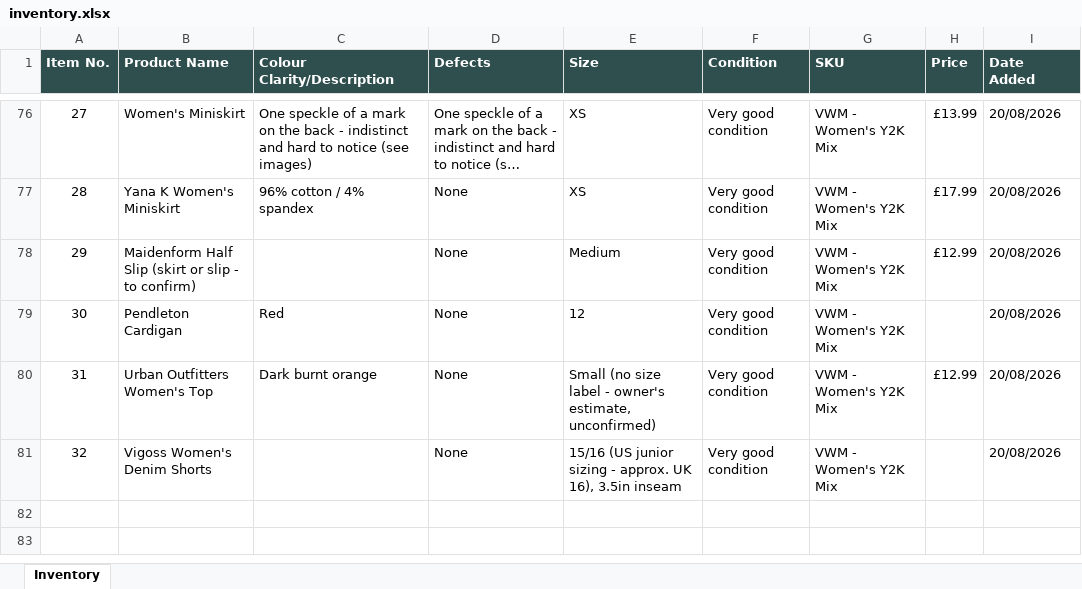
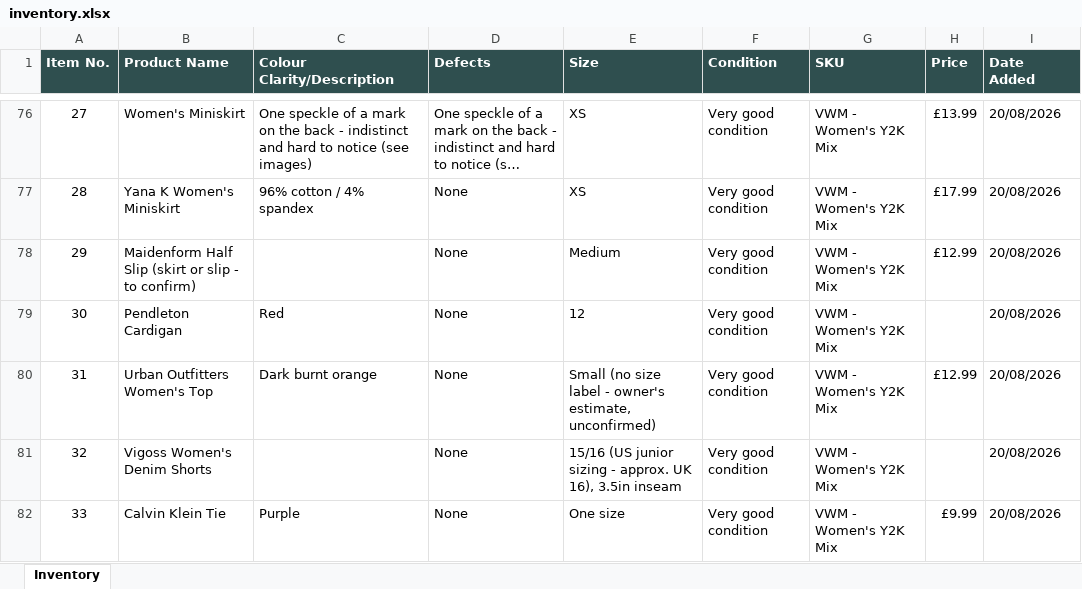
Before and after one commit to Mrwilson1882/Milltown-Archive, an Excel workbook: inventory.xlsx, sheet Inventory, drawn as a sheet; only a part is shown, gaps mark what is left out; long unchanged cells end in …; values as stored, in another font and other column widths than the file's, no borders; the diff names each change by its address in the sheet, - before the commit and + after, or states it on an @@ line.

```diff
--- a/inventory.xlsx (sheet Inventory)
+++ b/inventory.xlsx (sheet Inventory)
+row 82: 33 | Calvin Klein Tie | Purple | None | One size | Very good condition | VWM - Women's Y2K Mix | £9.99 | 20/08/2026
```
Also changed, not shown: 2 other files.
